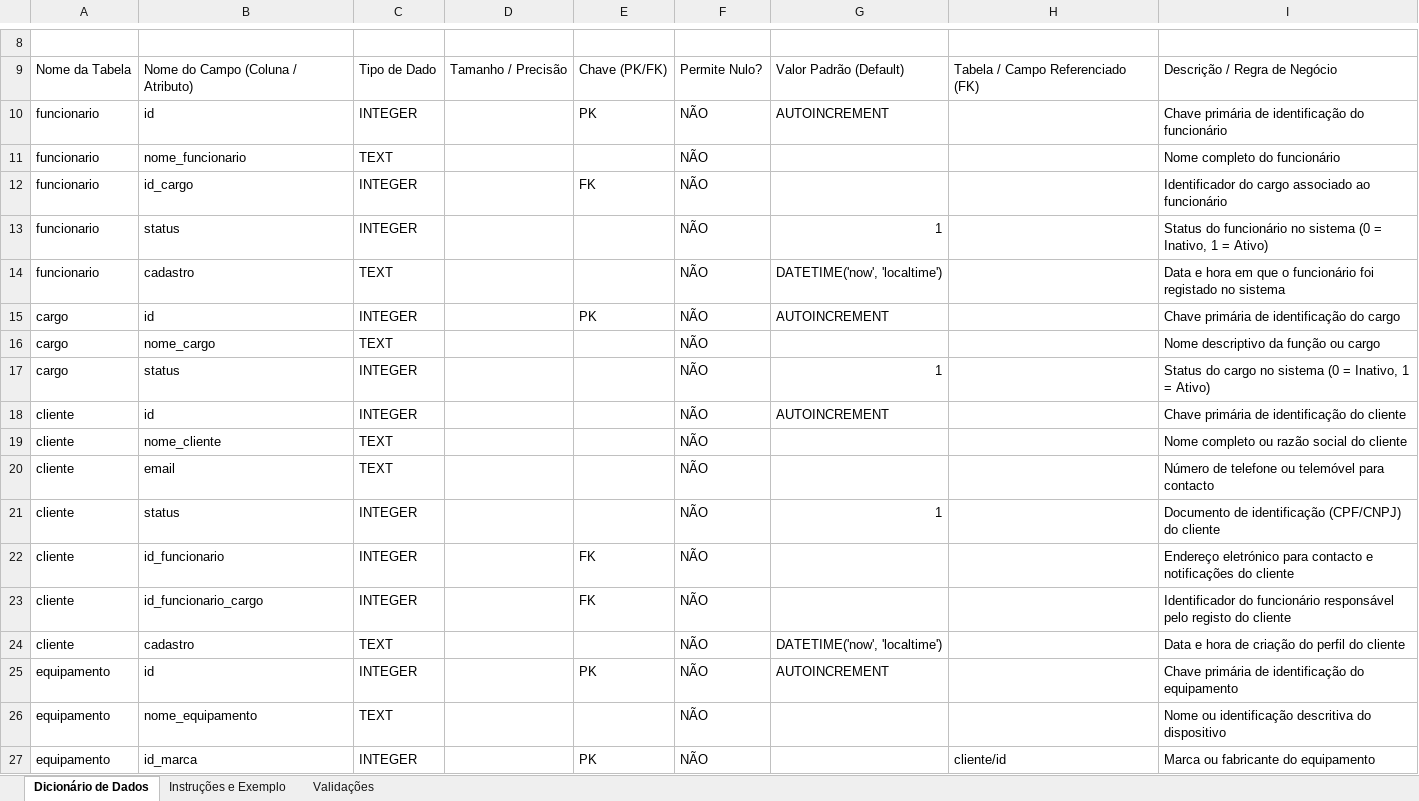
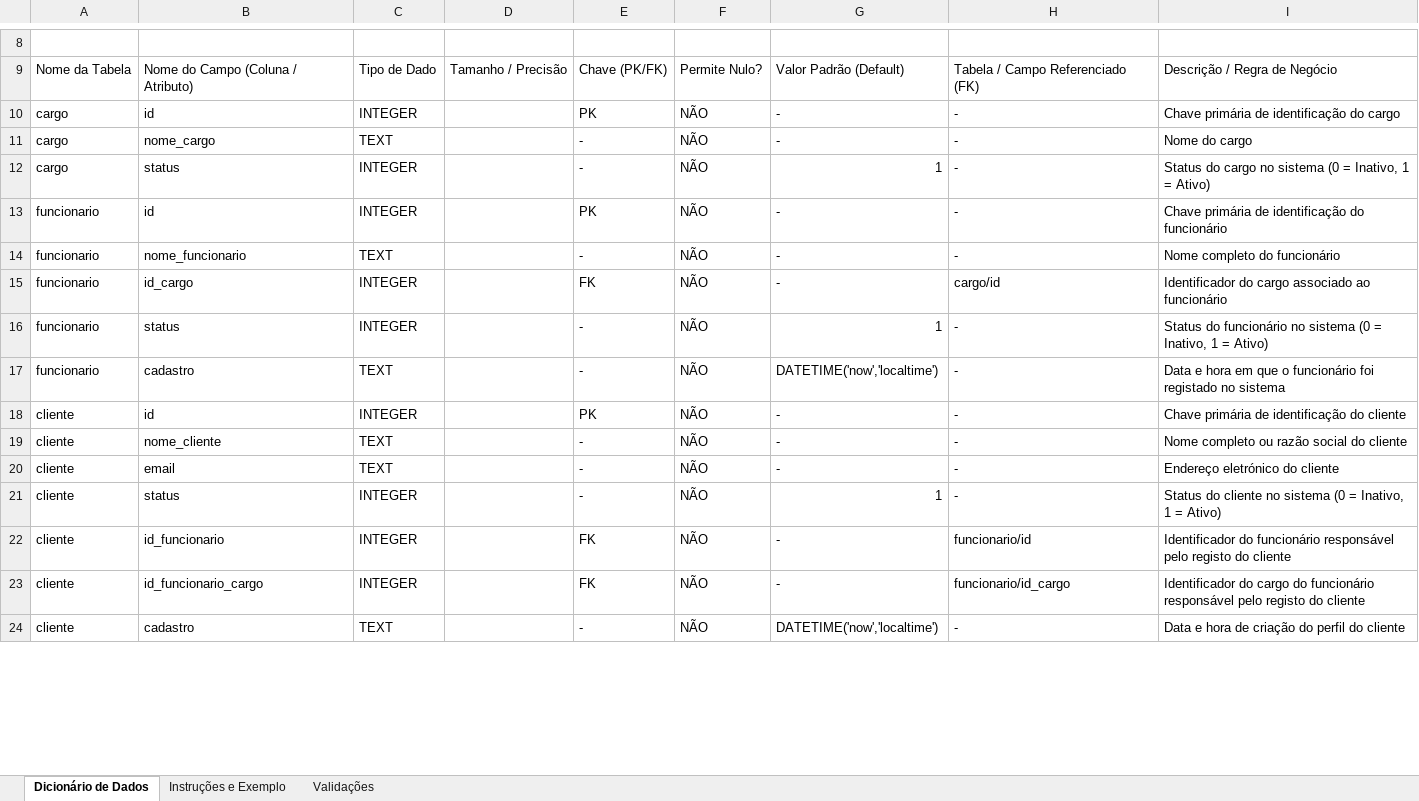
Before and after one commit to KaahRomao/techFix, an Excel workbook: docs/modelo_dicionario_de_dados.xlsx, sheet Dicionário de Dados, drawn as a sheet; only a part is shown, gaps mark what is left out; values as stored, in another font and other column widths than the file's, no cell formats; removed rows and columns are numbered as before the commit, all else as after; the diff covers the shown part only; the diff names each change by its address in the sheet, - before the commit and + after, or states it on an @@ line.

Commit message:
Dicionario corrigido ++

```diff
--- a/docs/modelo_dicionario_de_dados.xlsx (sheet Dicionário de Dados)
+++ b/docs/modelo_dicionario_de_dados.xlsx (sheet Dicionário de Dados)
+row 10: cargo | id | INTEGER |  | PK | NÃO | - | - | Chave primária de identificação do cargo
+row 11: cargo | nome_cargo | TEXT |  | - | NÃO | - | - | Nome do cargo
+row 12: cargo | status | INTEGER |  | - | NÃO | 1 | - | Status do cargo no sistema (0 = Inativo, 1 = Ativo)
-G13: AUTOINCREMENT
+G13: -
-H13:H14: (empty)
+H13:H14: -
-E14: (empty)
+E14: -
-G14:G15: (empty)
+G14:G15: -
-H15: (empty)
+H15: cargo/id
-E16:E17: (empty)
+E16:E17: -
-H16:H17: (empty)
+H16:H17: -
-G17: DATETIME('now', 'localtime')
+G17: DATETIME('now','localtime')
-row 15: cargo | id | INTEGER |  | PK | NÃO | AUTOINCREMENT |  | Chave primária de identificação do cargo
-row 16: cargo | nome_cargo | TEXT |  |  | NÃO |  |  | Nome descriptivo da função ou cargo
-row 17: cargo | status | INTEGER |  |  | NÃO | 1 |  | Status do cargo no sistema (0 = Inativo, 1 = Ativo)
-E18: (empty)
+E18: PK
-G18: AUTOINCREMENT
+G18: -
-H18:H21: (empty)
+H18:H21: -
-E19:E21: (empty)
+E19:E21: -
-G19:G20: (empty)
+G19:G20: -
-I20: Número de telefone ou telemóvel para contacto
+I20: Endereço eletrónico do cliente
-I21: Documento de identificação (CPF/CNPJ) do cliente
+I21: Status do cliente no sistema (0 = Inativo, 1 = Ativo)
-G22:G23: (empty)
+G22:G23: -
-H22: (empty)
+H22: funcionario/id
-I22: Endereço eletrónico para contacto e notificações do cliente
+I22: Identificador do funcionário responsável pelo registo do cliente
-H23: (empty)
+H23: funcionario/id_cargo
-I23: Identificador do funcionário responsável…
+I23: Identificador do cargo do funcionário responsável…
-E24: (empty)
+E24: -
-G24: DATETIME('now', 'localtime')
+G24: DATETIME('now','localtime')
-H24: (empty)
+H24: -
-row 25: equipamento | id | INTEGER |  | PK | NÃO | AUTOINCREMENT |  | Chave primária de identificação do equipamento
-row 26: equipamento | nome_equipamento | TEXT |  |  | NÃO |  |  | Nome ou identificação descritiva do dispositivo
-row 27: equipamento | id_marca | INTEGER |  | PK | NÃO |  | cliente/id | Marca ou fabricante do equipamento
```
Also changed, not shown: 14 added rows, 11 removed rows and 49 edited cells elsewhere in this sheet, cell formats, 1 other file.
